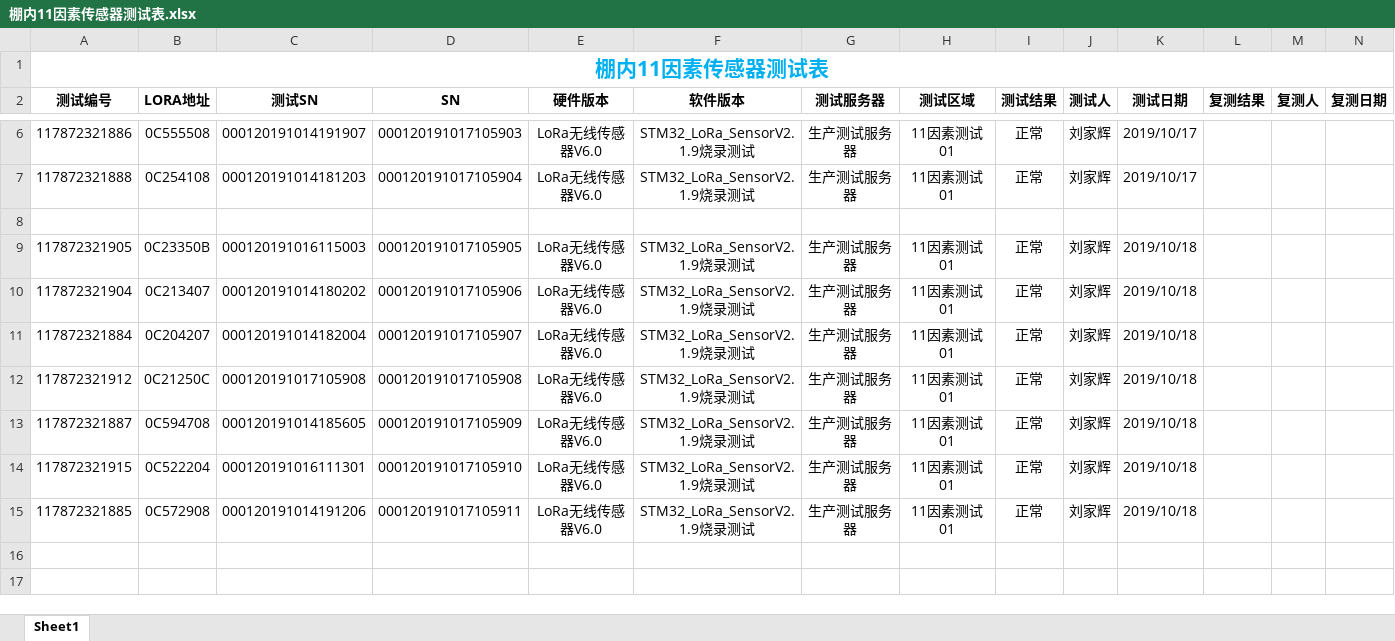
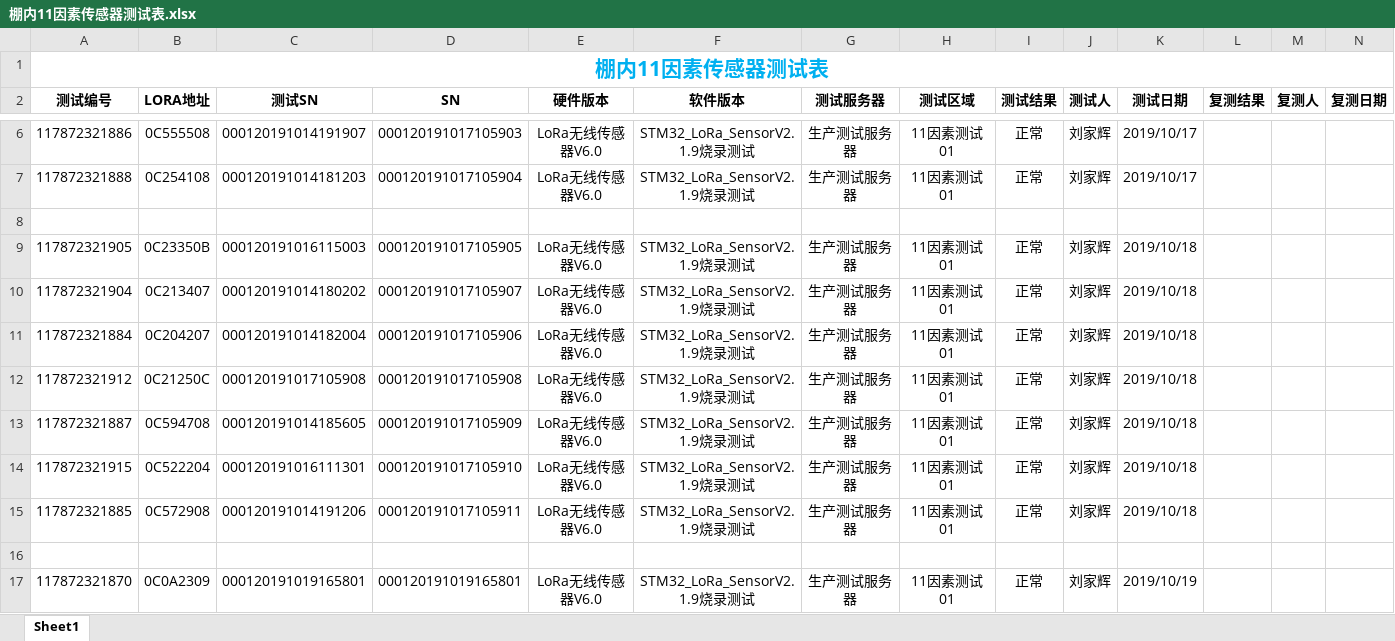
Before and after one commit to Arrogantyunya/test_table, an Excel workbook: 棚内11因素传感器测试表.xlsx, sheet Sheet1, drawn as a sheet; only a part is shown, gaps mark what is left out; values as stored, in another font and other column widths than the file's, no borders; the diff names each change by its address in the sheet, - before the commit and + after, or states it on an @@ line.

Commit message:
对SN进行了对调

```diff
--- a/棚内11因素传感器测试表.xlsx (sheet Sheet1)
+++ b/棚内11因素传感器测试表.xlsx (sheet Sheet1)
-D10 (SN): 000120191017105906
+D10 (SN): 000120191017105907
-D11 (SN): 000120191017105907
+D11 (SN): 000120191017105906
+row 16: (empty)
+row 17: 117872321870 | 0C0A2309 | 000120191019165801 | 000120191019165801 | LoRa无线传感器V6.0 | STM32_LoRa_SensorV2.1.9烧录测试 | 生产测试服务器 | 11因素测试01 | 正常 | 刘家辉 | 2019/10/19
```
